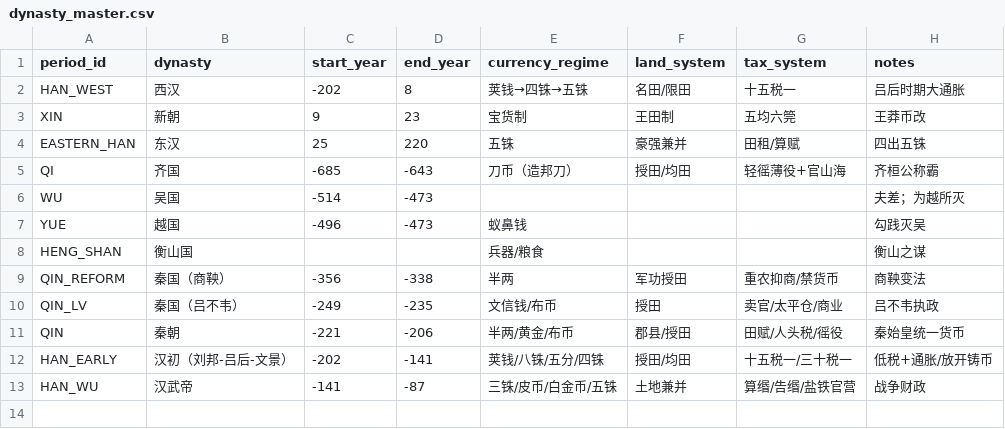
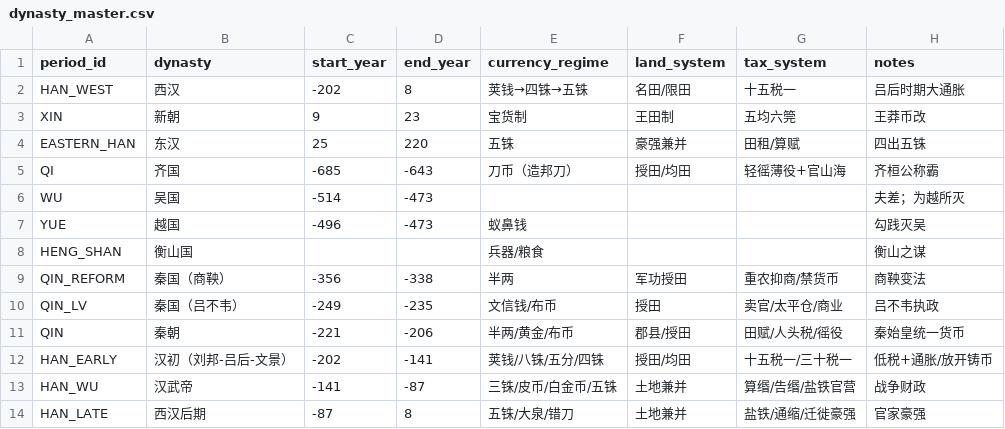
Before and after one commit to Justinjchen-Cornell/Ledger-of-Empires, a CSV file: 03-数据/processed/dynasty_master.csv, drawn as a sheet.

```diff
--- a/03-数据/processed/dynasty_master.csv
+++ b/03-数据/processed/dynasty_master.csv
@@ -13 +13,2 @@ HAN_EARLY,汉初（刘邦-吕后-文景）,-202,-141,荚钱/八铢/五分/四铢
 HAN_WU,汉武帝,-141,-87,三铢/皮币/白金币/五铢,土地兼并,算缗/告缗/盐铁官营,战争财政
+HAN_LATE,西汉后期,-87,8,五铢/大泉/错刀,土地兼并,盐铁/通缩/迁徙豪强,官家豪强
```
Also changed, not shown: 03-数据/processed/fiscal_annual.csv, 03-数据/processed/money_series.csv, 6 other files.
